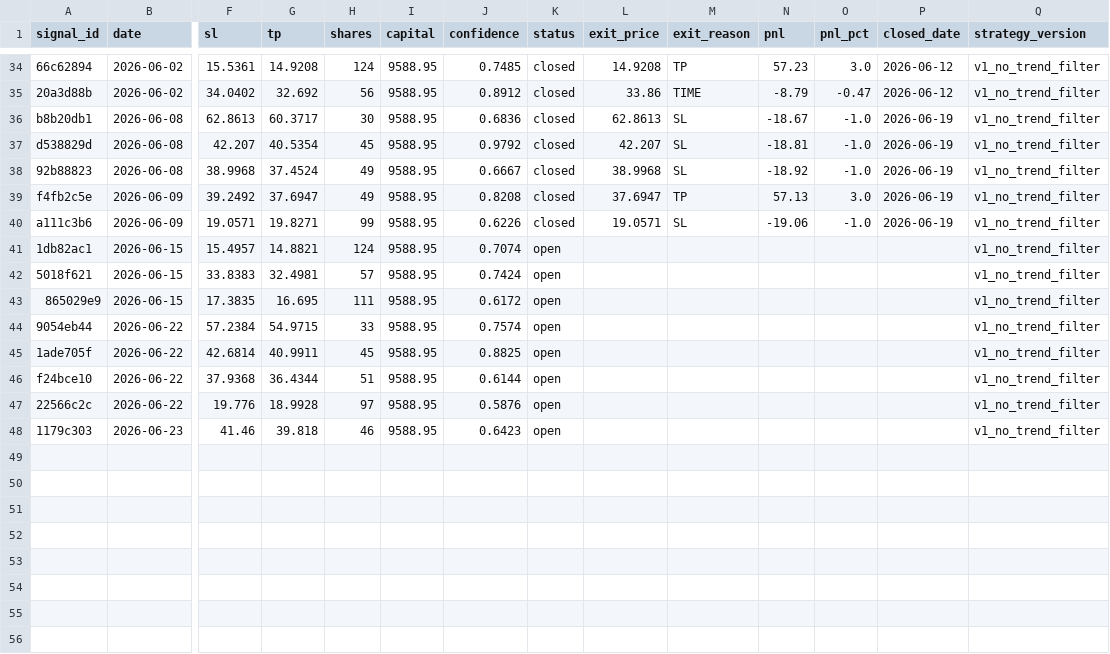
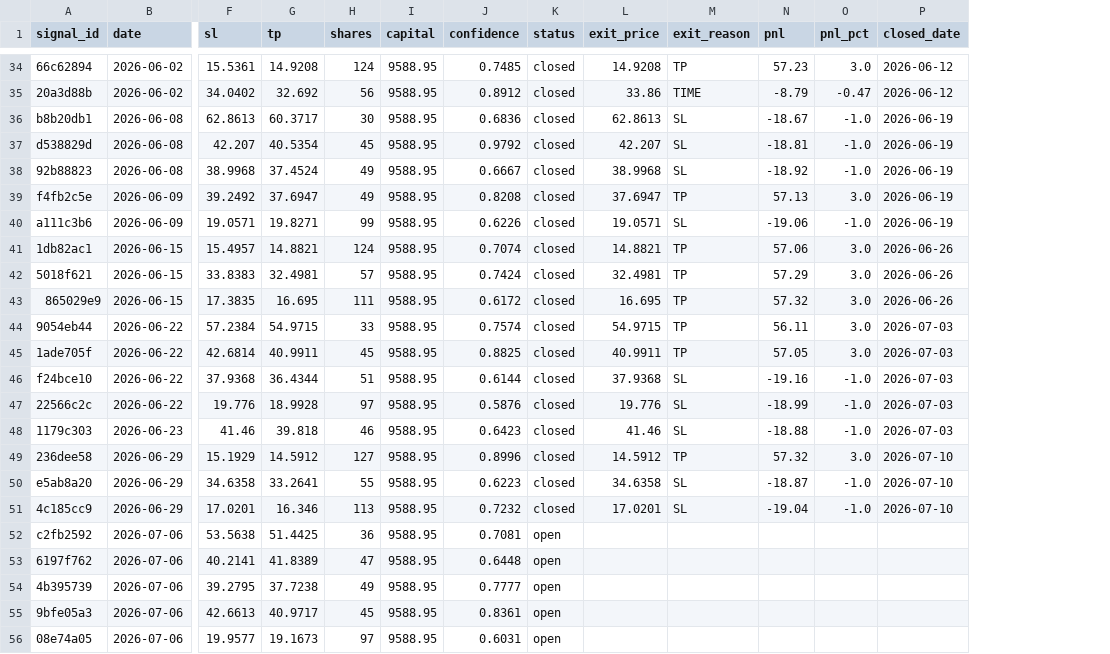
Before and after one commit to DavidCumaru/Systematic_Quant, a CSV file: trades/journal.csv, drawn as a sheet; only a part is shown, gaps mark what is left out; removed rows and columns are numbered as before the commit, all else as after; rows hold the shown columns only; the diff names each change by its address in the sheet, - before the commit and + after, or states it on an @@ line.

Commit message:
data: journal atualizado 2026-07-12

```diff
--- a/trades/journal.csv
+++ b/trades/journal.csv
-column Q (strategy_version), rows 34-48: all v1_no_trend_filter
-K41:K48 (status): open
+K41:K48 (status): closed
-L41 (exit_price): (empty)
+L41 (exit_price): 14.8821
-M41:M45 (exit_reason): (empty)
+M41:M45 (exit_reason): TP
-N41 (pnl): (empty)
+N41 (pnl): 57.06
-O41:O45 (pnl_pct): (empty)
+O41:O45 (pnl_pct): 3.0
-P41:P43 (closed_date): (empty)
+P41:P43 (closed_date): 2026-06-26
-L42 (exit_price): (empty)
+L42 (exit_price): 32.4981
-N42 (pnl): (empty)
+N42 (pnl): 57.29
-L43 (exit_price): (empty)
+L43 (exit_price): 16.695
-N43 (pnl): (empty)
+N43 (pnl): 57.32
-L44 (exit_price): (empty)
+L44 (exit_price): 54.9715
-N44 (pnl): (empty)
+N44 (pnl): 56.11
-P44:P48 (closed_date): (empty)
+P44:P48 (closed_date): 2026-07-03
-L45 (exit_price): (empty)
+L45 (exit_price): 40.9911
-N45 (pnl): (empty)
+N45 (pnl): 57.05
-L46 (exit_price): (empty)
+L46 (exit_price): 37.9368
-M46:M48 (exit_reason): (empty)
+M46:M48 (exit_reason): SL
-N46 (pnl): (empty)
+N46 (pnl): -19.16
-O46:O48 (pnl_pct): (empty)
+O46:O48 (pnl_pct): -1.0
-L47 (exit_price): (empty)
+L47 (exit_price): 19.776
-N47 (pnl): (empty)
+N47 (pnl): -18.99
-L48 (exit_price): (empty)
+L48 (exit_price): 41.46
-N48 (pnl): (empty)
+N48 (pnl): -18.88
+row 49: 236dee58 | 2026-06-29 | 15.1929 | 14.5912 | 127 | 9588.95 | 0.8996 | closed | 14.5912 | TP | 57.32 | 3.0 | 2026-07-10
+row 50: e5ab8a20 | 2026-06-29 | 34.6358 | 33.2641 | 55 | 9588.95 | 0.6223 | closed | 34.6358 | SL | -18.87 | -1.0 | 2026-07-10
+row 51: 4c185cc9 | 2026-06-29 | 17.0201 | 16.346 | 113 | 9588.95 | 0.7232 | closed | 17.0201 | SL | -19.04 | -1.0 | 2026-07-10
+row 52: c2fb2592 | 2026-07-06 | 53.5638 | 51.4425 | 36 | 9588.95 | 0.7081 | open
+row 53: 6197f762 | 2026-07-06 | 40.2141 | 41.8389 | 47 | 9588.95 | 0.6448 | open
+row 54: 4b395739 | 2026-07-06 | 39.2795 | 37.7238 | 49 | 9588.95 | 0.7777 | open
+row 55: 9bfe05a3 | 2026-07-06 | 42.6613 | 40.9717 | 45 | 9588.95 | 0.8361 | open
+row 56: 08e74a05 | 2026-07-06 | 19.9577 | 19.1673 | 97 | 9588.95 | 0.6031 | open
```
